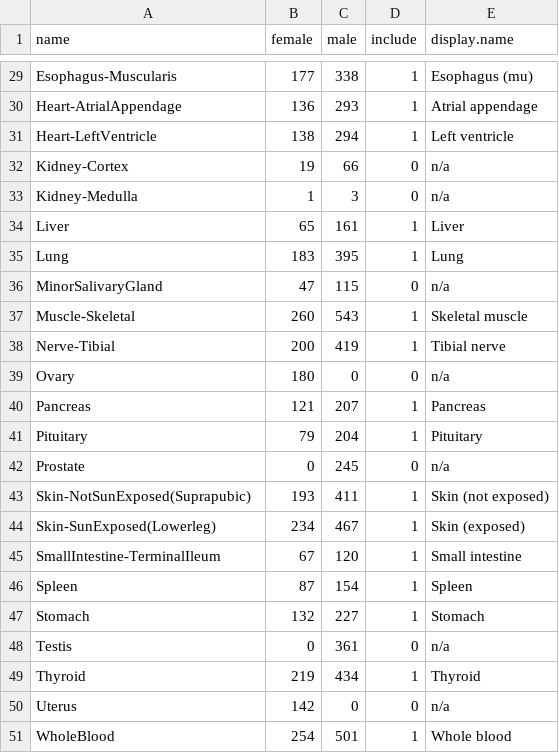
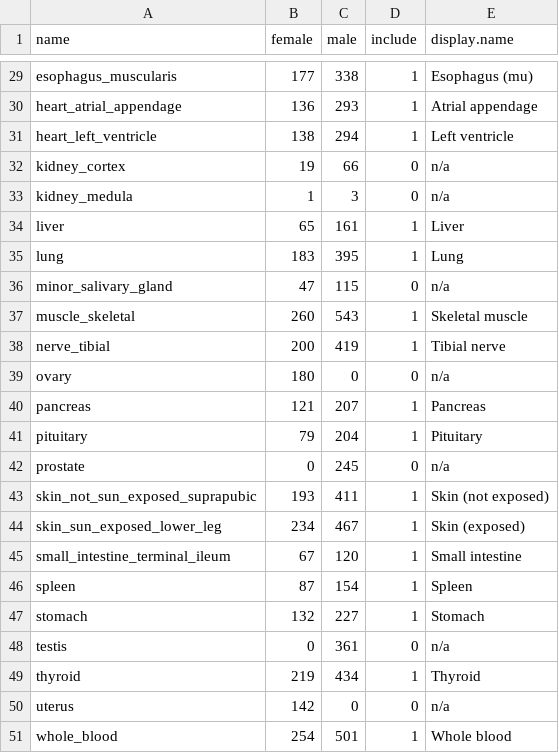
Before and after one commit to TheJacksonLaboratory/sbas, a TSV file: assets/tissues.tsv, drawn as a sheet; only a part is shown, gaps mark what is left out; the diff covers the shown part only; the diff names each change by its address in the sheet, - before the commit and + after, or states it on an @@ line.

```diff
--- a/assets/tissues.tsv
+++ b/assets/tissues.tsv
-A29 (name): Esophagus-Muscularis
+A29 (name): esophagus_muscularis
-A30 (name): Heart-AtrialAppendage
+A30 (name): heart_atrial_appendage
-A31 (name): Heart-LeftVentricle
+A31 (name): heart_left_ventricle
-A32 (name): Kidney-Cortex
+A32 (name): kidney_cortex
-A33 (name): Kidney-Medulla
+A33 (name): kidney_medula
-A34 (name): Liver
+A34 (name): liver
-A35 (name): Lung
+A35 (name): lung
-A36 (name): MinorSalivaryGland
+A36 (name): minor_salivary_gland
-A37 (name): Muscle-Skeletal
+A37 (name): muscle_skeletal
-A38 (name): Nerve-Tibial
+A38 (name): nerve_tibial
-A39 (name): Ovary
+A39 (name): ovary
-A40 (name): Pancreas
+A40 (name): pancreas
-A41 (name): Pituitary
+A41 (name): pituitary
-A42 (name): Prostate
+A42 (name): prostate
-A43 (name): Skin-NotSunExposed(Suprapubic)
+A43 (name): skin_not_sun_exposed_suprapubic
-A44 (name): Skin-SunExposed(Lowerleg)
+A44 (name): skin_sun_exposed_lower_leg
-A45 (name): SmallIntestine-TerminalIleum
+A45 (name): small_intestine_terminal_ileum
-A46 (name): Spleen
+A46 (name): spleen
-A47 (name): Stomach
+A47 (name): stomach
-A48 (name): Testis
+A48 (name): testis
-A49 (name): Thyroid
+A49 (name): thyroid
-A50 (name): Uterus
+A50 (name): uterus
-A51 (name): WholeBlood
+A51 (name): whole_blood
```
Also changed, not shown: 27 edited cells elsewhere in this file, 6 other files.
